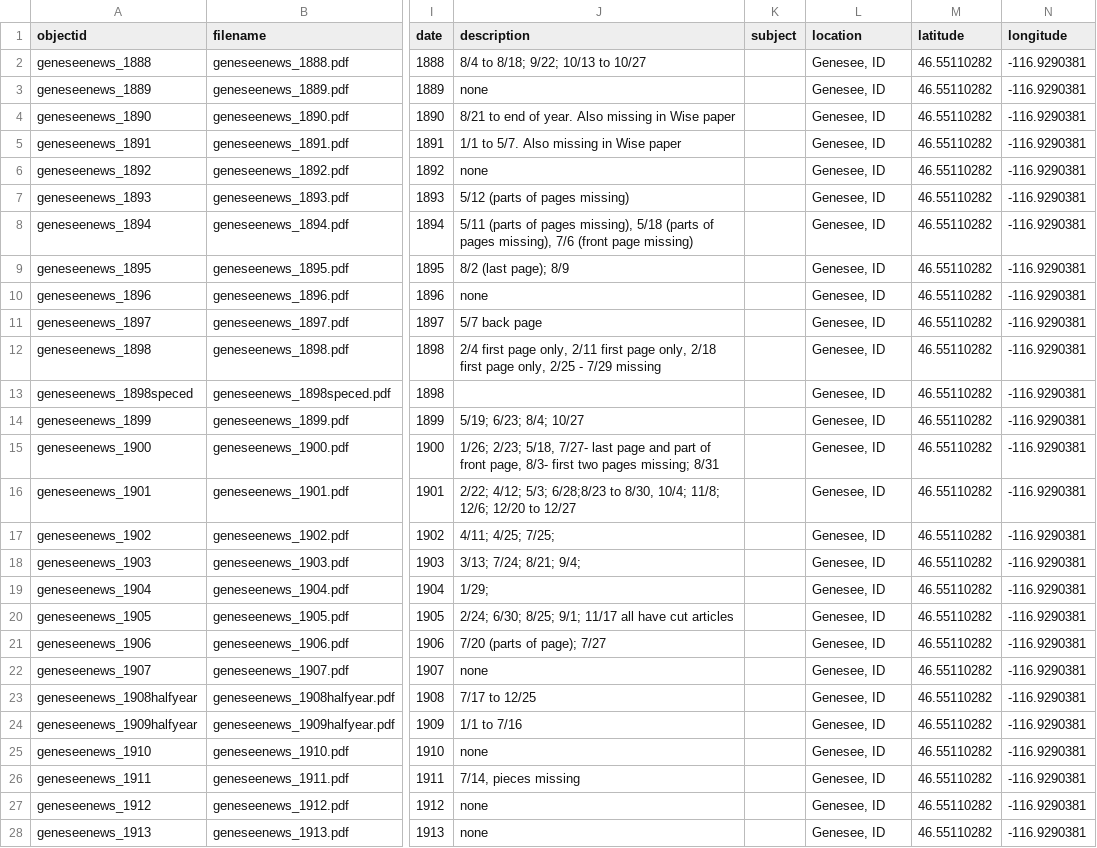
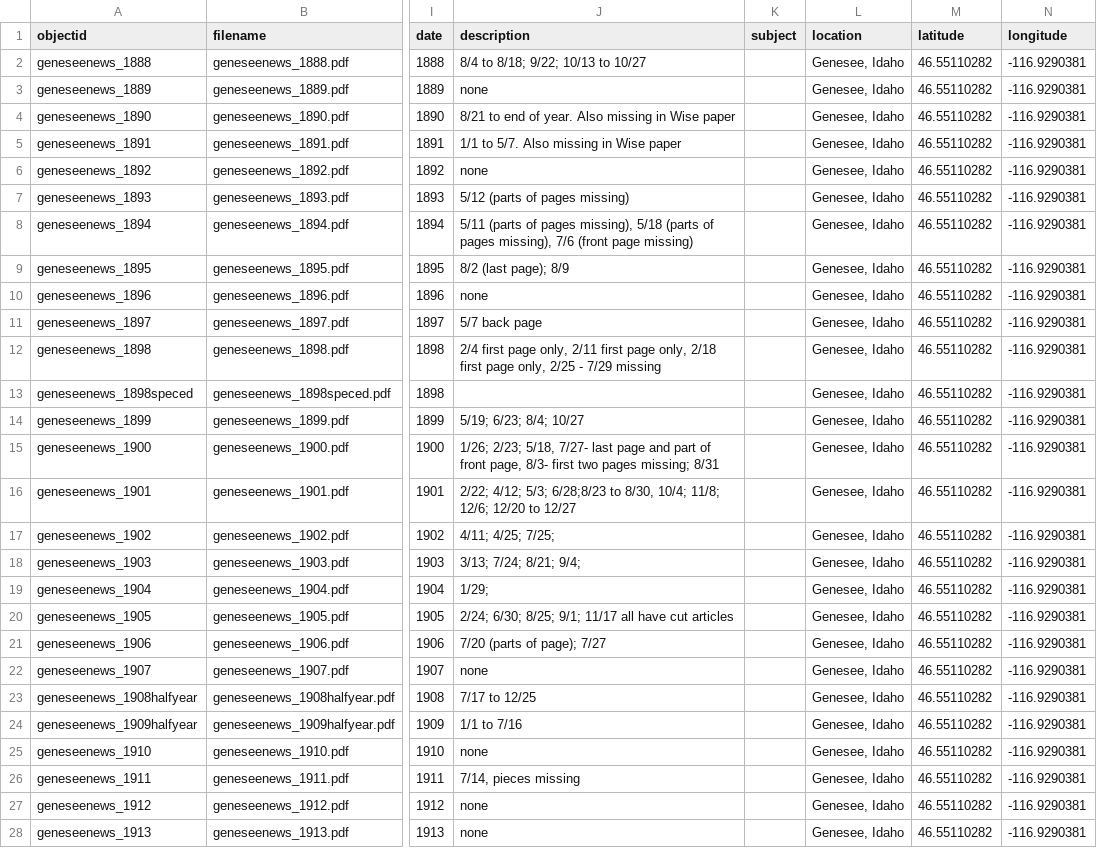
Before and after one commit to uidaholib/documents-digital-collections-template, a CSV file: _data/genesee-newspapers-by-year.csv, drawn as a sheet; only a part is shown, gaps mark what is left out; the diff covers the shown part only; the diff names each change by its address in the sheet, - before the commit and + after, or states it on an @@ line.

Commit message:
standardize locations in metadata

```diff
--- a/_data/genesee-newspapers-by-year.csv
+++ b/_data/genesee-newspapers-by-year.csv
-L2:L28 (location): Genesee, ID
+L2:L28 (location): Genesee, Idaho
```
Also changed, not shown: 57 edited cells elsewhere in this file.
